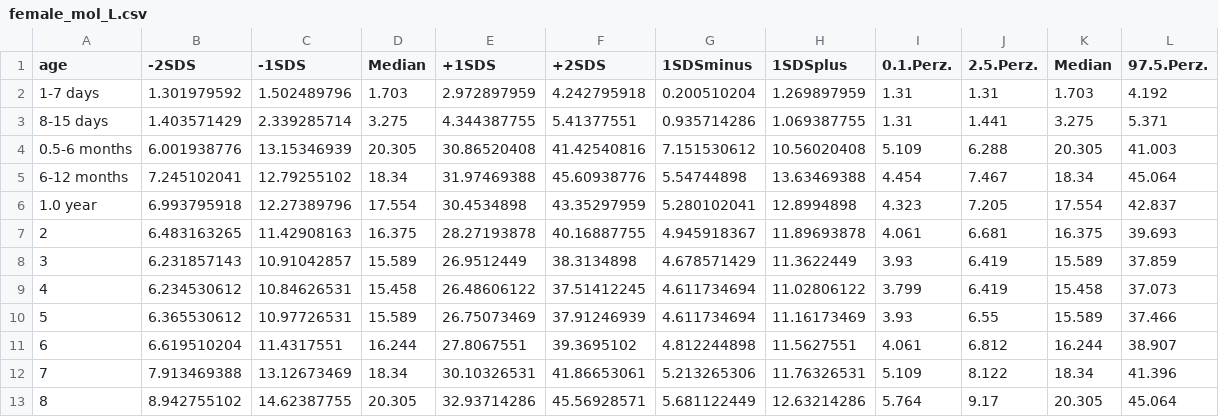
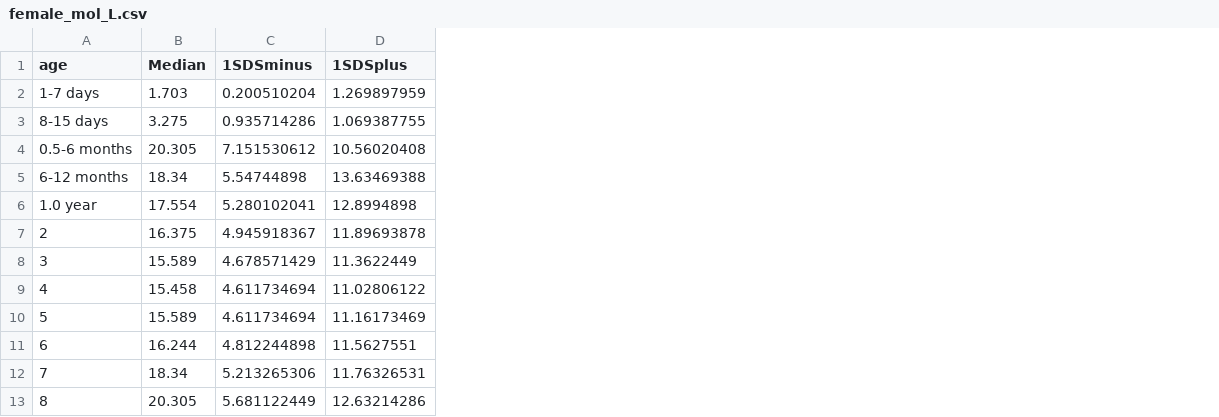
Before and after one commit to mgje/webprogramming, a CSV file: lm-proj/raw_data/female_mol_L.csv, drawn as a sheet; only a part is shown; the diff names each change by its address in the sheet, - before the commit and + after, or states it on an @@ line.

```diff
--- a/lm-proj/raw_data/female_mol_L.csv
+++ b/lm-proj/raw_data/female_mol_L.csv
-column B (-2SDS), rows 2-13: 1.301979592 | 1.403571429 | 6.001938776 | 7.245102041 | 6.993795918 | 6.483163265 | 6.231857143 | 6.234530612 | 6.365530612 | 6.619510204 | 7.913469388 | 8.942755102
-column C (-1SDS), rows 2-13: 1.502489796 | 2.339285714 | 13.15346939 | 12.79255102 | 12.27389796 | 11.42908163 | 10.91042857 | 10.84626531 | 10.97726531 | 11.4317551 | 13.12673469 | 14.62387755
-column E (+1SDS), rows 2-13: 2.972897959 | 4.344387755 | 30.86520408 | 31.97469388 | 30.4534898 | 28.27193878 | 26.9512449 | 26.48606122 | 26.75073469 | 27.8067551 | 30.10326531 | 32.93714286
-column F (+2SDS), rows 2-13: 4.242795918 | 5.41377551 | 41.42540816 | 45.60938776 | 43.35297959 | 40.16887755 | 38.3134898 | 37.51412245 | 37.91246939 | 39.3695102 | 41.86653061 | 45.56928571
-column I (0.1.Perz.), rows 2-13: 1.31 | 1.31 | 5.109 | 4.454 | 4.323 | 4.061 | 3.93 | 3.799 | 3.93 | 4.061 | 5.109 | 5.764
-column J (2.5.Perz.), rows 2-13: 1.31 | 1.441 | 6.288 | 7.467 | 7.205 | 6.681 | 6.419 | 6.419 | 6.55 | 6.812 | 8.122 | 9.17
-column K (Median), rows 2-13: 1.703 | 3.275 | 20.305 | 18.34 | 17.554 | 16.375 | 15.589 | 15.458 | 15.589 | 16.244 | 18.34 | 20.305
-column L (97.5.Perz.), rows 2-13: 4.192 | 5.371 | 41.003 | 45.064 | 42.837 | 39.693 | 37.859 | 37.073 | 37.466 | 38.907 | 41.396 | 45.064
```
Also changed, not shown: lm-proj/raw_data/female_ng_ml.csv, lm-proj/raw_data/male_mol_L.csv, 9 other files.
